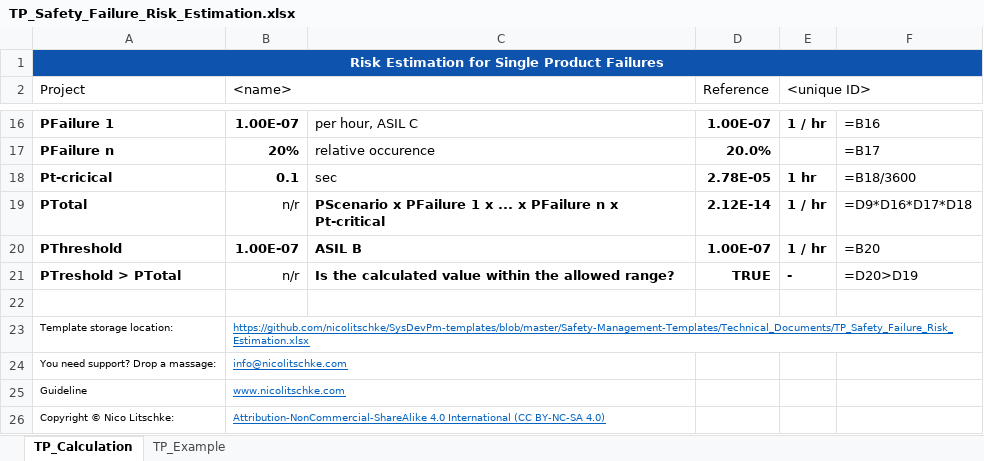
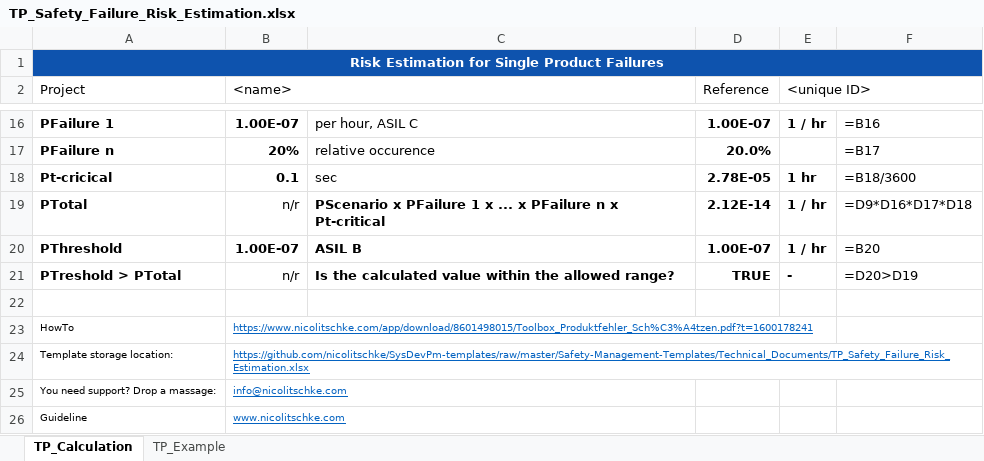
Before and after one commit to nicolitschke/SysDevPm-templates, an Excel workbook: Safety-Management-Templates/Technical_Documents/TP_Safety_Failure_Risk_Estimation.xlsx, sheet TP_Calculation, drawn as a sheet; only a part is shown, gaps mark what is left out; the shorter side is filled out with more unchanged rows; values as stored, in another font and other column widths than the file's, no borders; conditional formats not drawn; addresses are those after the commit; the diff names each change by its address in the sheet, - before the commit and + after, or states it on an @@ line.

Commit message:
updated the links to the toolbox-howto
Link to the toolbox-howto: https://www.nicolitschke.com/app/download/8601498015/Toolbox_Produktfehler_Sch%C3%A4tzen.pdf?t=1600178241
Also typos updated

```diff
--- a/Safety-Management-Templates/Technical_Documents/TP_Safety_Failure_Risk_Estimation.xlsx (sheet TP_Calculation)
+++ b/Safety-Management-Templates/Technical_Documents/TP_Safety_Failure_Risk_Estimation.xlsx (sheet TP_Calculation)
+row 23: HowTo | https://www.nicolitschke.com/app/download/8601498015/Toolbox_Produktfehler_Sch%C3%A4tzen.pdf?t=1600178241
-B24 (<name>): https://github.com/nicolitschke/SysDevPm-templates/blob/master/Safety-Management-Templates/Technical_Documents/TP_Safety_Failure_Risk_Estimation.xlsx
+B24 (<name>): https://github.com/nicolitschke/SysDevPm-templates/raw/master/Safety-Management-Templates/Technical_Documents/TP_Safety_Failure_Risk_Estimation.xlsx
```
Also changed, not shown: sheet TP_Example.
